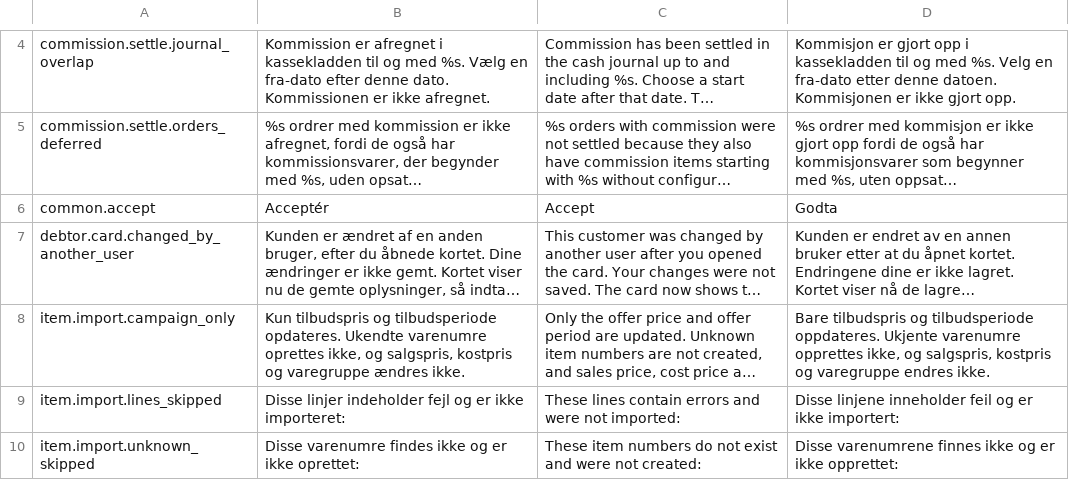
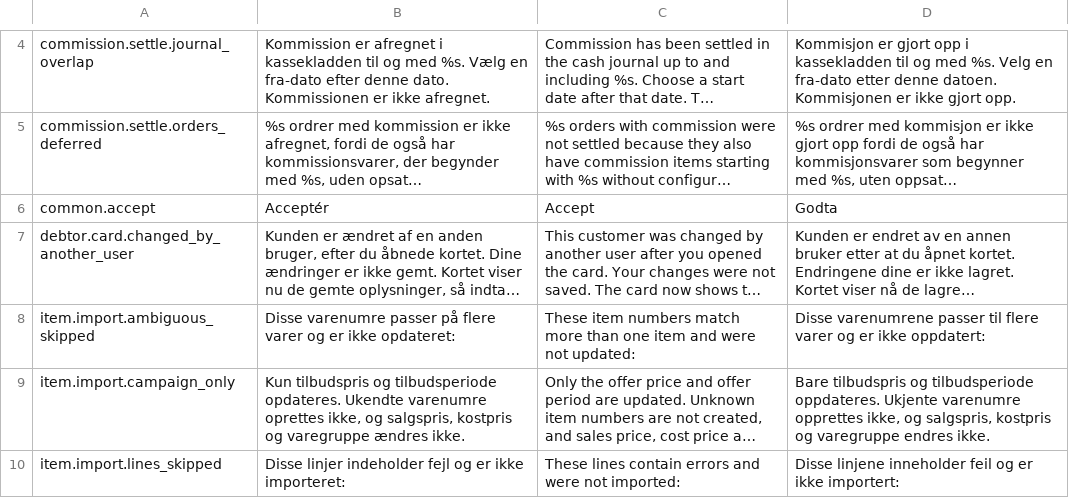
Before and after one commit to DANOSOFT/saldi, a TSV file: importfiler/tekster_keyed.tsv, drawn as a sheet; only a part is shown, gaps mark what is left out; the shorter side is filled out with more unchanged rows; long unchanged cells end in …; the diff names each change by its address in the sheet, - before the commit and + after, or states it on an @@ line.

```diff
--- a/importfiler/tekster_keyed.tsv
+++ b/importfiler/tekster_keyed.tsv
+row 8: item.import.ambiguous_skipped | Disse varenumre passer på flere varer og er ikke opdateret: | These item numbers match more than one item and were not updated: | Disse varenumrene passer til flere varer og er ikke oppdatert:
```
Also changed, not shown: 5 other files.
